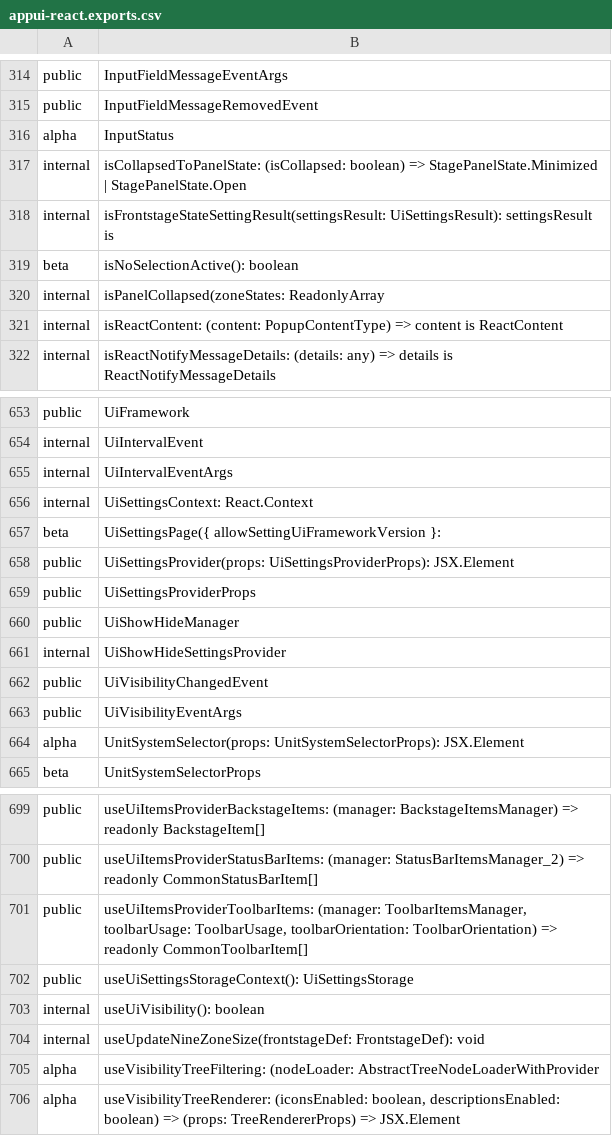
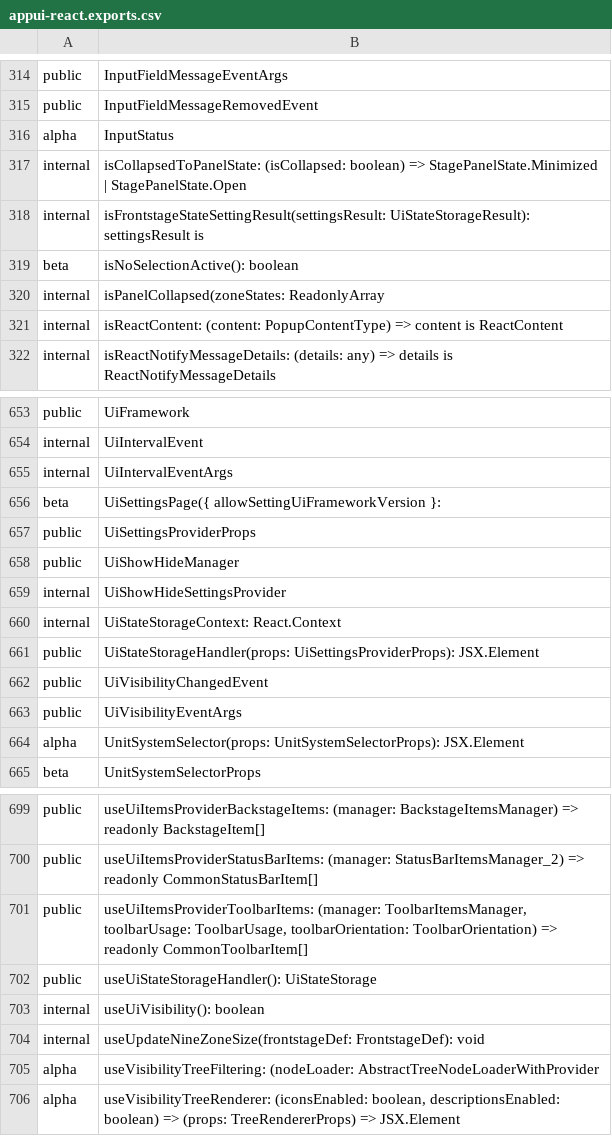
Before and after one commit to iTwin/appui, a CSV file: common/api/summary/appui-react.exports.csv, drawn as a sheet; only a part is shown, gaps mark what is left out.

```diff
--- a/common/api/summary/appui-react.exports.csv
+++ b/common/api/summary/appui-react.exports.csv
@@ -317,3 +317,3 @@ alpha;InputStatus
 internal;isCollapsedToPanelState: (isCollapsed: boolean) => StagePanelState.Minimized | StagePanelState.Open
-internal;isFrontstageStateSettingResult(settingsResult: UiSettingsResult): settingsResult is
+internal;isFrontstageStateSettingResult(settingsResult: UiStateStorageResult): settingsResult is
 beta;isNoSelectionActive(): boolean
@@ -655,5 +655,3 @@ internal;UiIntervalEvent
 internal;UiIntervalEventArgs
-internal;UiSettingsContext: React.Context
 beta;UiSettingsPage({ allowSettingUiFrameworkVersion }:
-public;UiSettingsProvider(props: UiSettingsProviderProps): JSX.Element
 public;UiSettingsProviderProps
@@ -661,2 +659,4 @@ public;UiShowHideManager
 internal;UiShowHideSettingsProvider
+internal;UiStateStorageContext: React.Context
+public;UiStateStorageHandler(props: UiSettingsProviderProps): JSX.Element
 public;UiVisibilityChangedEvent
@@ -701,3 +701,3 @@ public;useUiItemsProviderStatusBarItems: (manager: StatusBarItemsManager_2) => r
 public;useUiItemsProviderToolbarItems: (manager: ToolbarItemsManager, toolbarUsage: ToolbarUsage, toolbarOrientation: ToolbarOrientation) => readonly CommonToolbarItem[]
-public;useUiSettingsStorageContext(): UiSettingsStorage
+public;useUiStateStorageHandler(): UiStateStorage
 internal;useUiVisibility(): boolean
```
Also changed, not shown: common/api/summary/core-react.exports.csv, 51 other files.
